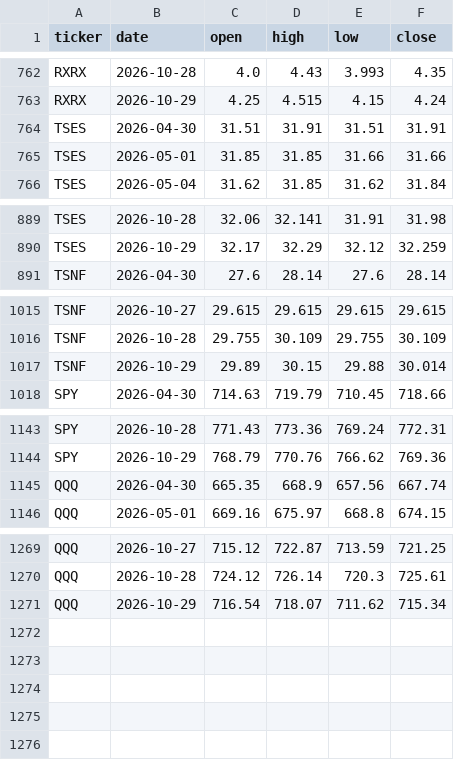
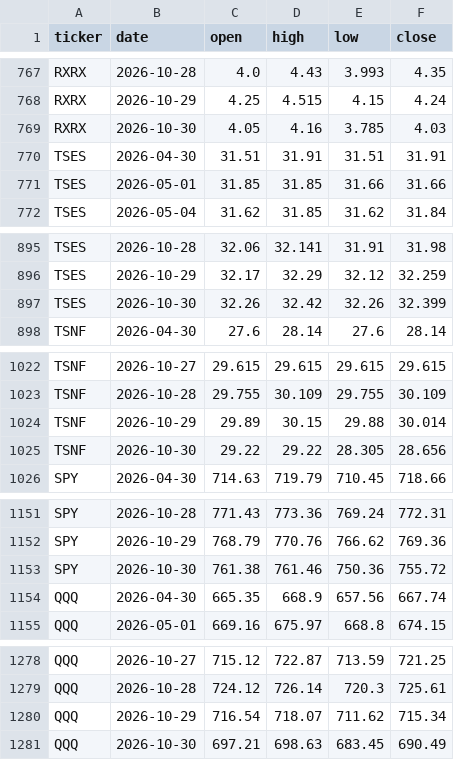
Before and after one commit to MinJoonCho627/petrodollar-dashboard, a CSV file: prices_latest.csv, drawn as a sheet; only a part is shown, gaps mark what is left out; the diff covers the shown part only; the diff names each change by its address in the sheet, - before the commit and + after, or states it on an @@ line.

```diff
--- a/prices_latest.csv
+++ b/prices_latest.csv
+row 769: RXRX | 2026-10-30 | 4.05 | 4.16 | 3.785 | 4.03
+row 897: TSES | 2026-10-30 | 32.26 | 32.42 | 32.26 | 32.399
+row 1025: TSNF | 2026-10-30 | 29.22 | 29.22 | 28.305 | 28.656
+row 1153: SPY | 2026-10-30 | 761.38 | 761.46 | 750.36 | 755.72
+row 1281: QQQ | 2026-10-30 | 697.21 | 698.63 | 683.45 | 690.49
```
Also changed, not shown: 5 added rows elsewhere in this file, 1 other file.
